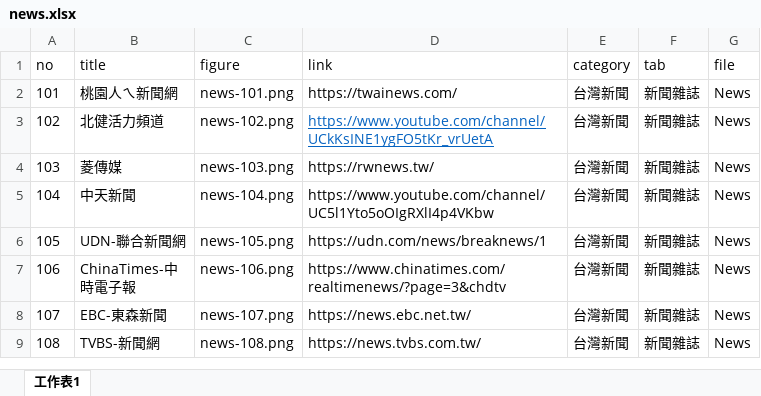
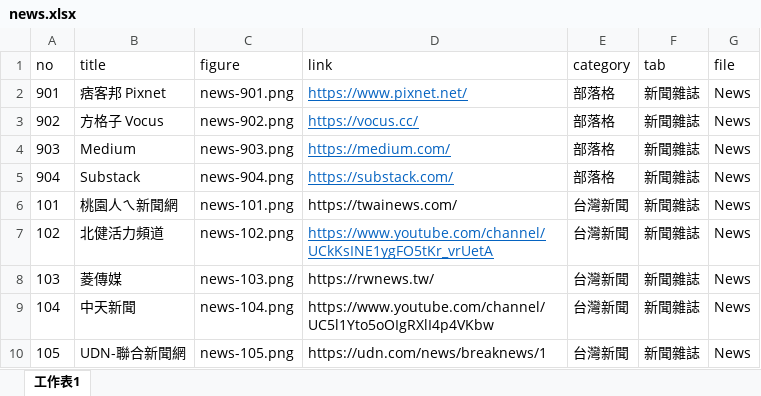
Before and after one commit to TCWang/A7Kanban11, an Excel workbook: data/news.xlsx, sheet 工作表1, drawn as a sheet; only a part is shown; the shorter side is filled out with more unchanged rows; values as stored, in another font and other column widths than the file's, no borders; the diff names each change by its address in the sheet, - before the commit and + after, or states it on an @@ line.

```diff
--- a/data/news.xlsx (sheet 工作表1)
+++ b/data/news.xlsx (sheet 工作表1)
+row 2: 901 | 痞客邦 Pixnet | news-901.png | https://www.pixnet.net/ | 部落格 | 新聞雜誌 | News
+row 3: 902 | 方格子 Vocus | news-902.png | https://vocus.cc/ | 部落格 | 新聞雜誌 | News
+row 4: 903 | Medium | news-903.png | https://medium.com/ | 部落格 | 新聞雜誌 | News
+row 5: 904 | Substack | news-904.png | https://substack.com/ | 部落格 | 新聞雜誌 | News
```
Also changed, not shown: data/ai.xlsx, 7 other files.
